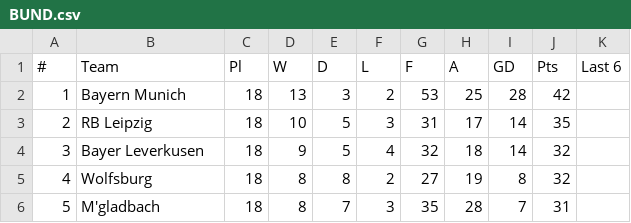
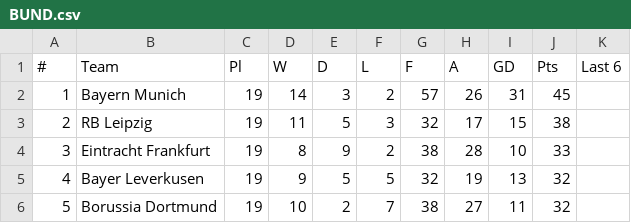
Before and after one commit to snake5style/PersonalandProfessional, a CSV file: portfolo/BUND.csv, drawn as a sheet; only a part is shown; the diff covers the shown part only.

```diff
--- a/portfolo/BUND.csv
+++ b/portfolo/BUND.csv
@@ -1,6 +1,6 @@
 #,Team,Pl,W,D,L,F,A,GD,Pts,Last 6
-1,Bayern Munich,18,13,3,2,53,25,28,42,
-2,RB Leipzig,18,10,5,3,31,17,14,35,
-3,Bayer Leverkusen,18,9,5,4,32,18,14,32,
-4,Wolfsburg,18,8,8,2,27,19,8,32,
-5,M'gladbach,18,8,7,3,35,28,7,31,
+1,Bayern Munich,19,14,3,2,57,26,31,45,
+2,RB Leipzig,19,11,5,3,32,17,15,38,
+3,Eintracht Frankfurt,19,8,9,2,38,28,10,33,
+4,Bayer Leverkusen,19,9,5,5,32,19,13,32,
+5,Borussia Dortmund,19,10,2,7,38,27,11,32,
```
Also changed, not shown: 62 edited cells elsewhere in this file, portfolo/EPL.csv, portfolo/LIGA.csv, 2 other files.
